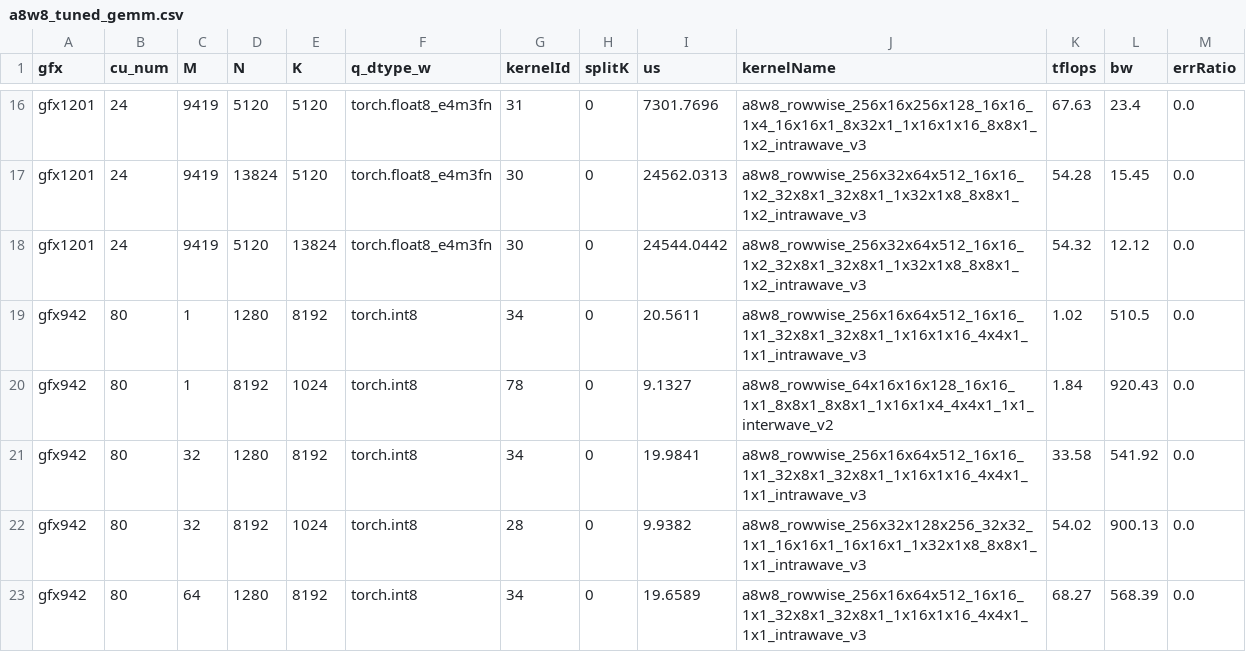
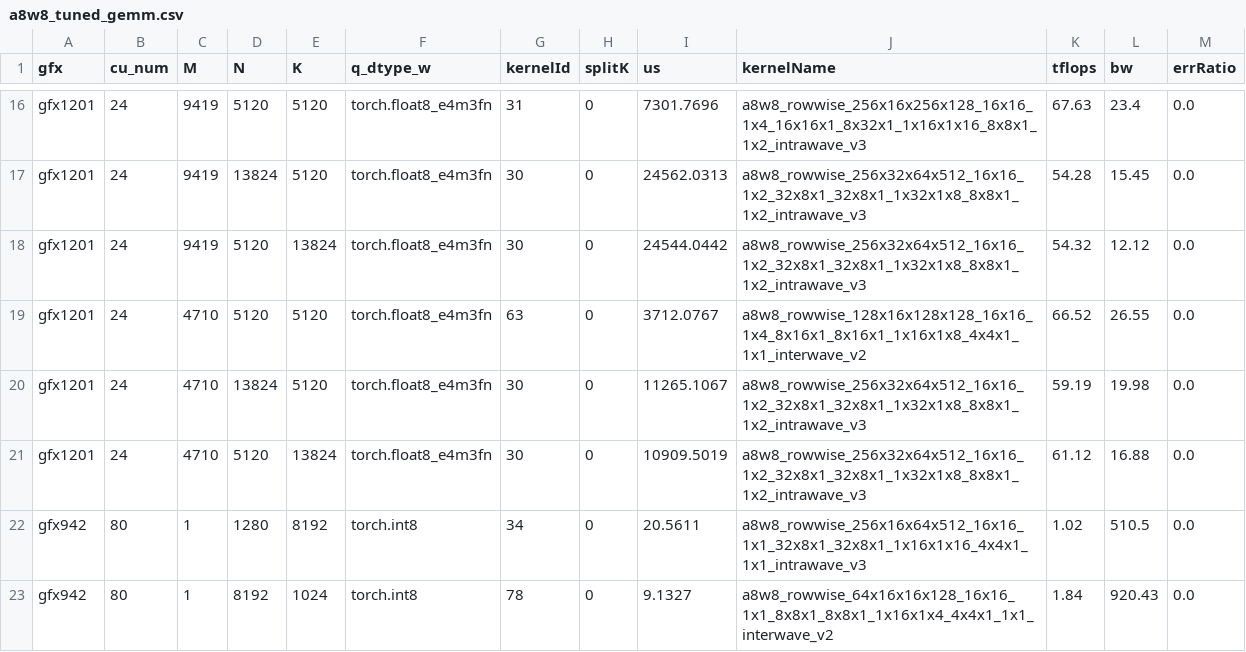
Before and after one commit to yangecool/aiter, a CSV file: aiter/configs/a8w8_tuned_gemm.csv, drawn as a sheet; only a part is shown, gaps mark what is left out; the shorter side is filled out with more unchanged rows.

Commit message:
perf(gemm_a8w8): add LightX2V SP16 gfx1201 tuning

```diff
--- a/aiter/configs/a8w8_tuned_gemm.csv
+++ b/aiter/configs/a8w8_tuned_gemm.csv
@@ -18,2 +18,5 @@ gfx1201,24,9419,13824,5120,torch.float8_e4m3fn,30,0,24562.0313,a8w8_rowwise_256x
 gfx1201,24,9419,5120,13824,torch.float8_e4m3fn,30,0,24544.0442,a8w8_rowwise_256x32x64x512_16x16_1x2_32x8x1_32x8x1_1x32x1x8_8x8x1_1x2_intrawave_v3,54.32,12.12,0.0
+gfx1201,24,4710,5120,5120,torch.float8_e4m3fn,63,0,3712.0767,a8w8_rowwise_128x16x128x128_16x16_1x4_8x16x1_8x16x1_1x16x1x8_4x4x1_1x1_interwave_v2,66.52,26.55,0.0
+gfx1201,24,4710,13824,5120,torch.float8_e4m3fn,30,0,11265.1067,a8w8_rowwise_256x32x64x512_16x16_1x2_32x8x1_32x8x1_1x32x1x8_8x8x1_1x2_intrawave_v3,59.19,19.98,0.0
+gfx1201,24,4710,5120,13824,torch.float8_e4m3fn,30,0,10909.5019,a8w8_rowwise_256x32x64x512_16x16_1x2_32x8x1_32x8x1_1x32x1x8_8x8x1_1x2_intrawave_v3,61.12,16.88,0.0
 gfx942,80,1,1280,8192,torch.int8,34,0,20.5611,a8w8_rowwise_256x16x64x512_16x16_1x1_32x8x1_32x8x1_1x16x1x16_4x4x1_1x1_intrawave_v3,1.02,510.5,0.0
```
